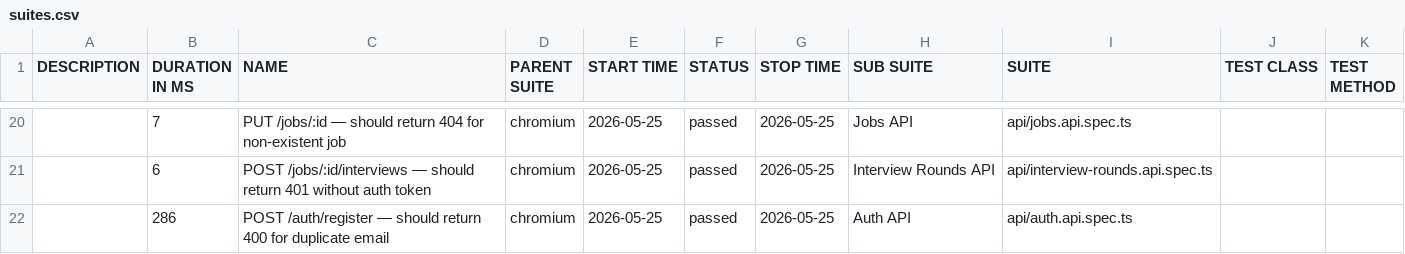
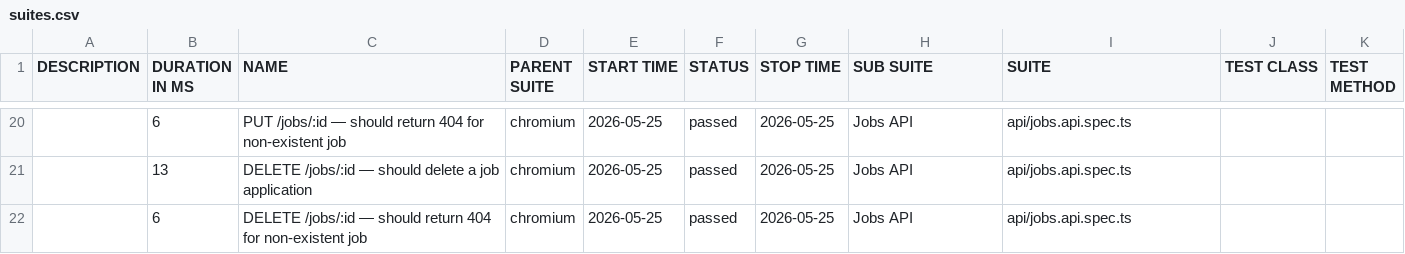
Before and after one commit to QA-Master505/job-tracker-tests, a CSV file: data/suites.csv, drawn as a sheet; only a part is shown, gaps mark what is left out; the diff covers the shown part only.

```diff
--- a/data/suites.csv
+++ b/data/suites.csv
@@ -20,3 +20,3 @@
-"","7","PUT /jobs/:id — should return 404 for non-existent job","chromium","2026-05-25","passed","2026-05-25","Jobs API","api/jobs.api.spec.ts","",""
-"","6","POST /jobs/:id/interviews — should return 401 without auth token","chromium","2026-05-25","passed","2026-05-25","Interview Rounds API","api/interview-rounds.api.spec.ts","",""
-"","286","POST /auth/register — should return 400 for duplicate email","chromium","2026-05-25","passed","2026-05-25","Auth API","api/auth.api.spec.ts","",""
+"","6","PUT /jobs/:id — should return 404 for non-existent job","chromium","2026-05-25","passed","2026-05-25","Jobs API","api/jobs.api.spec.ts","",""
+"","13","DELETE /jobs/:id — should delete a job application","chromium","2026-05-25","passed","2026-05-25","Jobs API","api/jobs.api.spec.ts","",""
+"","6","DELETE /jobs/:id — should return 404 for non-existent job","chromium","2026-05-25","passed","2026-05-25","Jobs API","api/jobs.api.spec.ts","",""
```
Also changed, not shown: 7 added rows, 8 removed rows, 6 moved rows and 4 edited cells elsewhere in this file, 56 other files.
